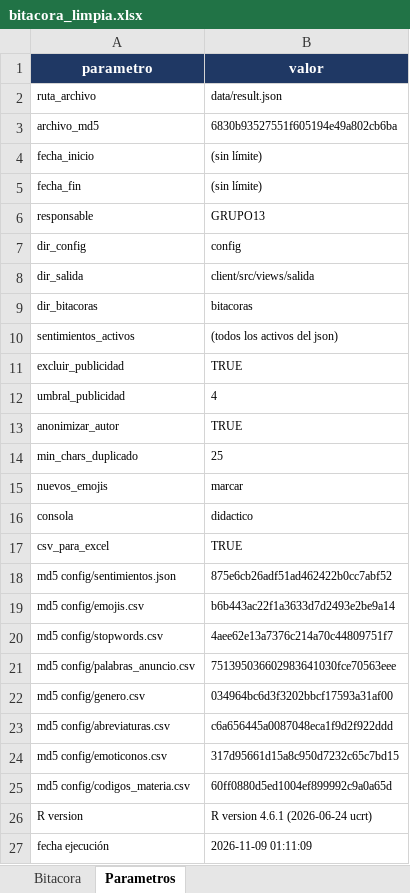
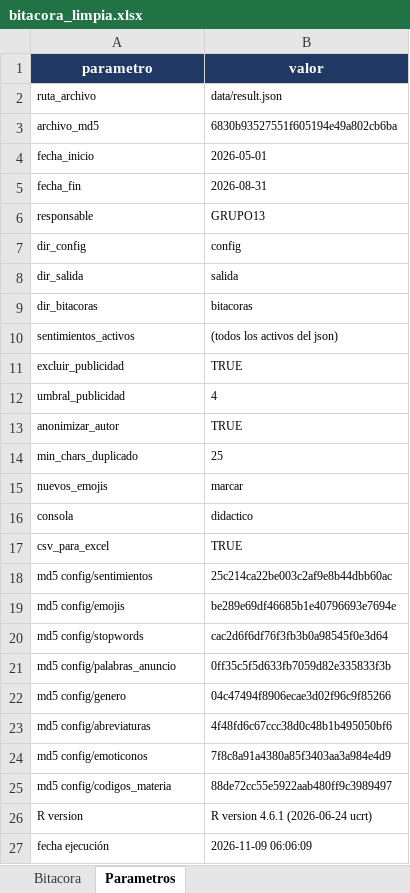
Before and after one commit to MarceloLuque44/AnSent_DT, an Excel workbook: r/bitacoras/bitacora_limpia.xlsx, sheet Parametros, drawn as a sheet; values as stored, in another font and other column widths than the file's, no borders; removed rows and columns are numbered as before the commit, all else as after; the diff names each change by its address in the sheet, - before the commit and + after, or states it on an @@ line.

```diff
--- a/r/bitacoras/bitacora_limpia.xlsx (sheet Parametros)
+++ b/r/bitacoras/bitacora_limpia.xlsx (sheet Parametros)
-B4 (valor): (sin límite)
+B4 (valor): 2026-05-01
-B5 (valor): (sin límite)
+B5 (valor): 2026-08-31
-B8 (valor): client/src/views/salida
+B8 (valor): salida
-row 18: md5 config/sentimientos.json | 875e6cb26adf51ad462422b0cc7abf52
-row 19: md5 config/emojis.csv | b6b443ac22f1a3633d7d2493e2be9a14
-row 20: md5 config/stopwords.csv | 4aee62e13a7376c214a70c44809751f7
-row 21: md5 config/palabras_anuncio.csv | 751395036602983641030fce70563eee
-row 22: md5 config/genero.csv | 034964bc6d3f3202bbcf17593a31af00
-row 23: md5 config/abreviaturas.csv | c6a656445a0087048eca1f9d2f922ddd
-row 24: md5 config/emoticonos.csv | 317d95661d15a8c950d7232c65c7bd15
-row 25: md5 config/codigos_materia.csv | 60ff0880d5ed1004ef899992c9a0a65d
+row 18: md5 config/sentimientos | 25c214ca22be003c2af9e8b44dbb60ac
+row 19: md5 config/emojis | be289e69df46685b1e40796693e7694e
+row 20: md5 config/stopwords | cac2d6f6df76f3fb3b0a98545f0e3d64
+row 21: md5 config/palabras_anuncio | 0ff35c5f5d633fb7059d82e335833f3b
+row 22: md5 config/genero | 04c47494f8906ecae3d02f96c9f85266
+row 23: md5 config/abreviaturas | 4f48fd6c67ccc38d0c48b1b495050bf6
+row 24: md5 config/emoticonos | 7f8c8a91a4380a85f3403aa3a984e4d9
+row 25: md5 config/codigos_materia | 88de72cc55e5922aab480ff9c3989497
-B27 (valor): 2026-11-09 01:11:09
+B27 (valor): 2026-11-09 06:06:09
```
Also changed, not shown: sheet Bitacora, r/bitacoras/bitacora_completa.xlsx, 17 other files.
